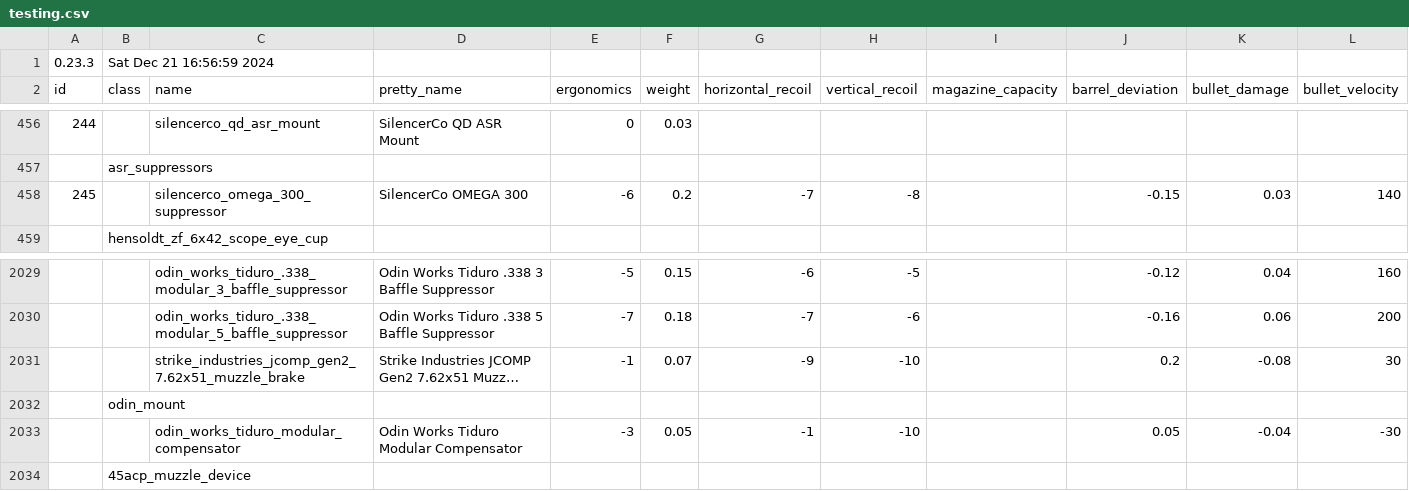
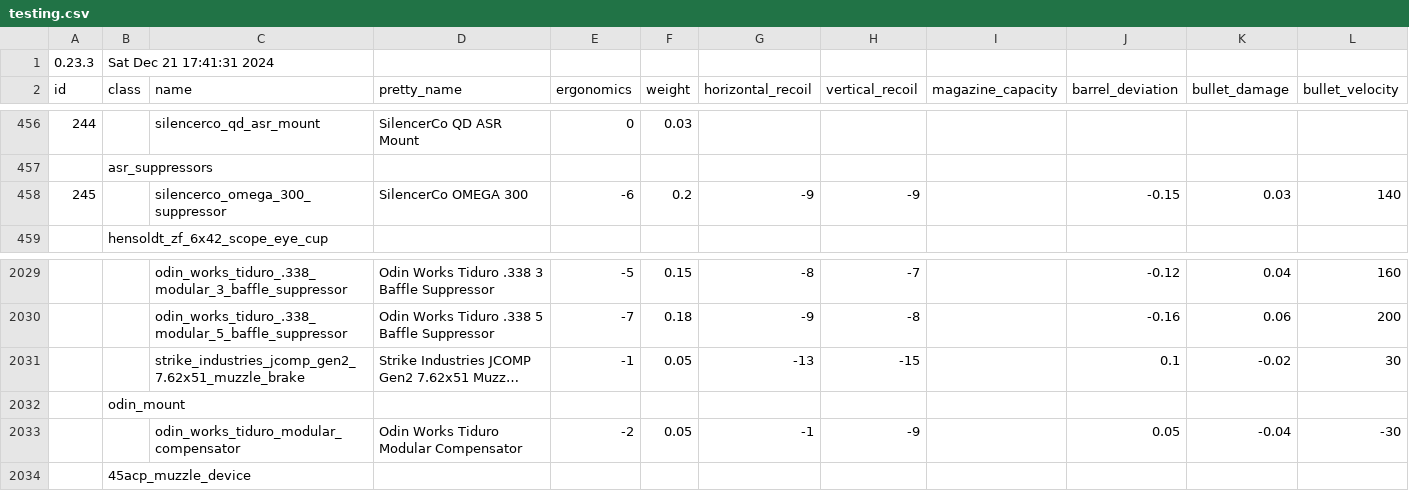
Before and after one commit to refact0r/deadline-balancing, a CSV file: testing.csv, drawn as a sheet; only a part is shown, gaps mark what is left out; long unchanged cells end in …; the diff covers the shown part only; the diff names each change by its address in the sheet, - before the commit and + after, or states it on an @@ line.

```diff
--- a/testing.csv
+++ b/testing.csv
-B1 (class): Sat Dec 21 16:56:59 2024
+B1 (class): Sat Dec 21 17:41:31 2024
-G458 (horizontal_recoil): -7
+G458 (horizontal_recoil): -9
-H458 (vertical_recoil): -8
+H458 (vertical_recoil): -9
-G2029 (horizontal_recoil): -6
+G2029 (horizontal_recoil): -8
-H2029 (vertical_recoil): -5
+H2029 (vertical_recoil): -7
-G2030 (horizontal_recoil): -7
+G2030 (horizontal_recoil): -9
-H2030 (vertical_recoil): -6
+H2030 (vertical_recoil): -8
-F2031 (weight): 0.07
+F2031 (weight): 0.05
-G2031 (horizontal_recoil): -9
+G2031 (horizontal_recoil): -13
-H2031 (vertical_recoil): -10
+H2031 (vertical_recoil): -15
-J2031 (barrel_deviation): 0.2
+J2031 (barrel_deviation): 0.1
-K2031 (bullet_damage): -0.08
+K2031 (bullet_damage): -0.02
-E2033 (ergonomics): -3
+E2033 (ergonomics): -2
-H2033 (vertical_recoil): -10
+H2033 (vertical_recoil): -9
```
Also changed, not shown: 34 edited cells elsewhere in this file.
